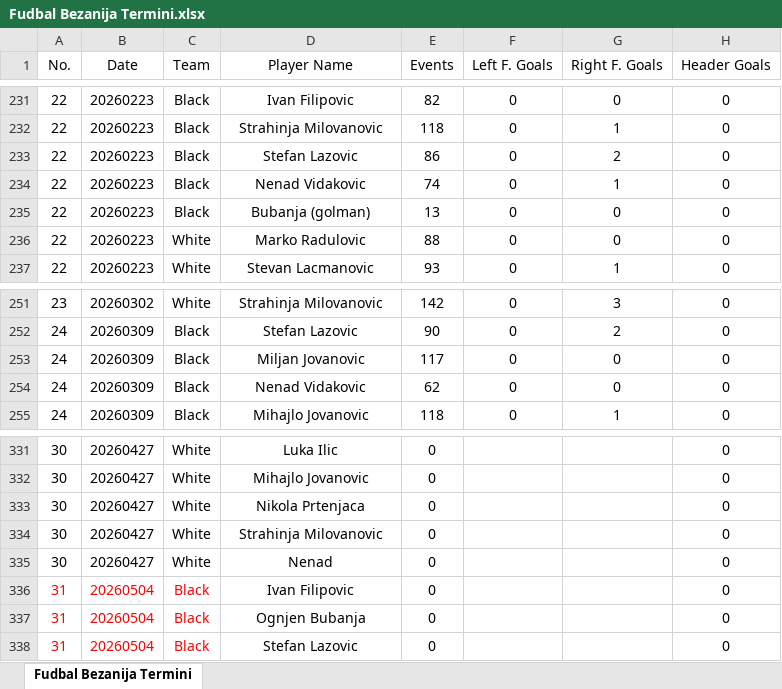
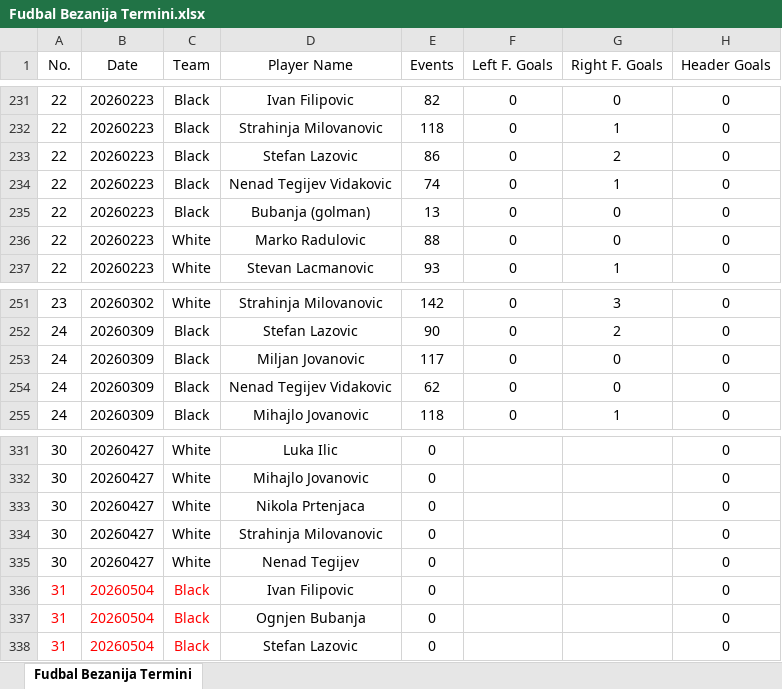
Before and after one commit to OgnjenGrk/FKBaranda, an Excel workbook: Fudbal Bezanija Termini.xlsx, sheet Fudbal Bezanija Termini, drawn as a sheet; only a part is shown, gaps mark what is left out; values as stored, in another font and other column widths than the file's, no borders; the diff covers the shown part only; the diff names each change by its address in the sheet, - before the commit and + after, or states it on an @@ line.

```diff
--- a/Fudbal Bezanija Termini.xlsx (sheet Fudbal Bezanija Termini)
+++ b/Fudbal Bezanija Termini.xlsx (sheet Fudbal Bezanija Termini)
-D234 (Player Name): Nenad Vidakovic
+D234 (Player Name): Nenad Tegijev Vidakovic
-D254 (Player Name): Nenad Vidakovic
+D254 (Player Name): Nenad Tegijev Vidakovic
-D335 (Player Name): Nenad
+D335 (Player Name): Nenad Tegijev
```
Also changed, not shown: 5 edited cells elsewhere in this sheet, Fudbal Bezanija Golovi.xlsx.
